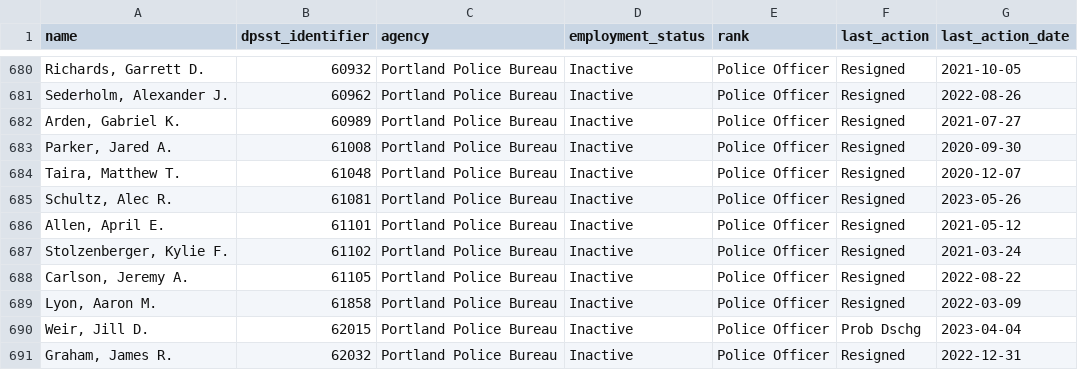
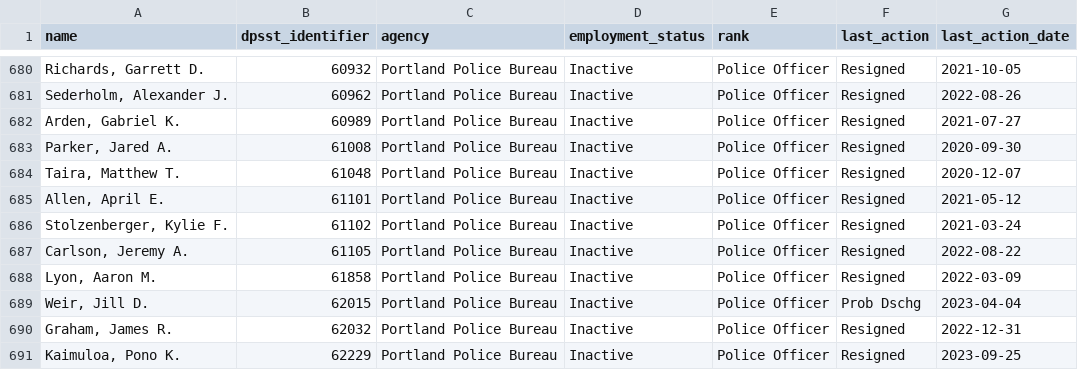
Before and after one commit to PDX-Police-Accountability/dpsst-data, a TSV file: officers/summary/officer-transcripts-inactive.tsv, drawn as a sheet; only a part is shown, gaps mark what is left out; the shorter side is filled out with more unchanged rows.

```diff
--- a/officers/summary/officer-transcripts-inactive.tsv
+++ b/officers/summary/officer-transcripts-inactive.tsv
@@ -684,3 +684,2 @@ Parker, Jared A.	61008	Portland Police Bureau	Inactive	Police Officer	Resigned	2
 Taira, Matthew T.	61048	Portland Police Bureau	Inactive	Police Officer	Resigned	2020-12-07
-Schultz, Alec R.	61081	Portland Police Bureau	Inactive	Police Officer	Resigned	2023-05-26
 Allen, April E.	61101	Portland Police Bureau	Inactive	Police Officer	Resigned	2021-05-12
```
Also changed, not shown: officers/summary/officer-transcripts-active.tsv, officers/summary/officer-transcripts.tsv, 18 other files.
